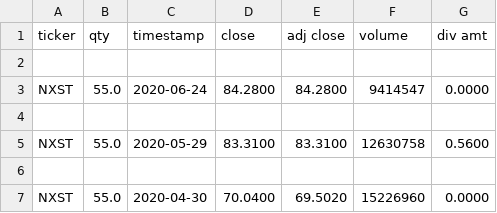
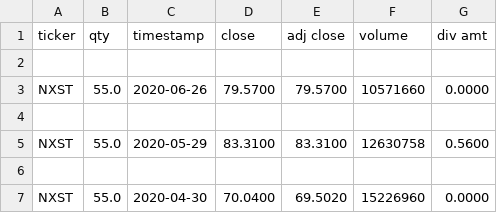
Before and after one commit to btr260/freestyle-project, a CSV file: data/NXST.csv, drawn as a sheet; only a part is shown.

```diff
--- a/data/NXST.csv
+++ b/data/NXST.csv
@@ -2,3 +2,3 @@ ticker,qty,timestamp,close,adj close,volume,div amt
 
-NXST,55.0,2020-06-24,84.2800,84.2800,9414547,0.0000
+NXST,55.0,2020-06-26,79.5700,79.5700,10571660,0.0000
 
```
Also changed, not shown: data/ABBV.csv, data/AZO.csv, 20 other files.
